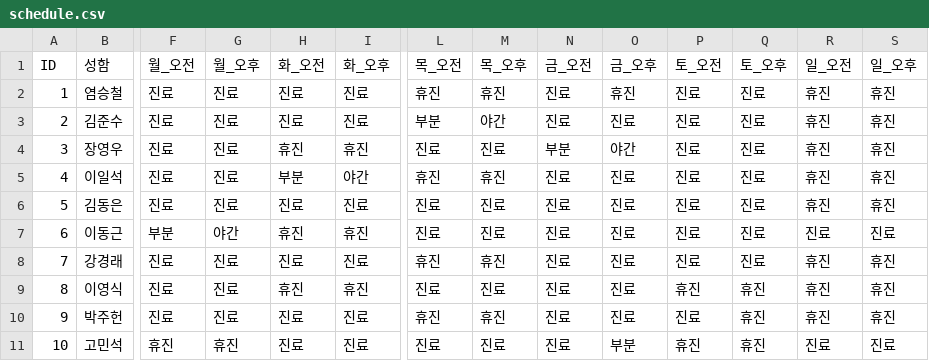
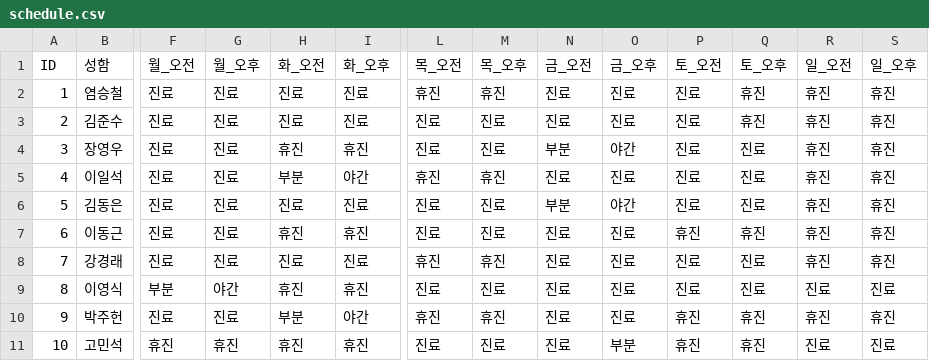
Before and after one commit to jasenggj/jaseng-schedule, a CSV file: schedule.csv, drawn as a sheet; only a part is shown, gaps mark what is left out; the diff covers the shown part only; the diff names each change by its address in the sheet, - before the commit and + after, or states it on an @@ line.

Commit message:
Add files via upload

```diff
--- a/schedule.csv
+++ b/schedule.csv
-O2 (금_오후): 휴진
+O2 (금_오후): 진료
-Q2:Q3 (토_오후): 진료
+Q2:Q3 (토_오후): 휴진
-L3 (목_오전): 부분
+L3 (목_오전): 진료
-M3 (목_오후): 야간
+M3 (목_오후): 진료
-N6 (금_오전): 진료
+N6 (금_오전): 부분
-O6 (금_오후): 진료
+O6 (금_오후): 야간
-F7 (월_오전): 부분
+F7 (월_오전): 진료
-G7 (월_오후): 야간
+G7 (월_오후): 진료
-P7 (토_오전): 진료
+P7 (토_오전): 휴진
-Q7 (토_오후): 진료
+Q7 (토_오후): 휴진
-R7 (일_오전): 진료
+R7 (일_오전): 휴진
-S7 (일_오후): 진료
+S7 (일_오후): 휴진
-F9 (월_오전): 진료
+F9 (월_오전): 부분
-G9 (월_오후): 진료
+G9 (월_오후): 야간
-P9 (토_오전): 휴진
+P9 (토_오전): 진료
-Q9 (토_오후): 휴진
+Q9 (토_오후): 진료
-R9 (일_오전): 휴진
+R9 (일_오전): 진료
-S9 (일_오후): 휴진
+S9 (일_오후): 진료
-H10 (화_오전): 진료
+H10 (화_오전): 부분
-I10 (화_오후): 진료
+I10 (화_오후): 야간
-P10 (토_오전): 진료
+P10 (토_오전): 휴진
-H11 (화_오전): 진료
+H11 (화_오전): 휴진
-I11 (화_오후): 진료
+I11 (화_오후): 휴진
```
Also changed, not shown: 1 edited cell elsewhere in this file.
